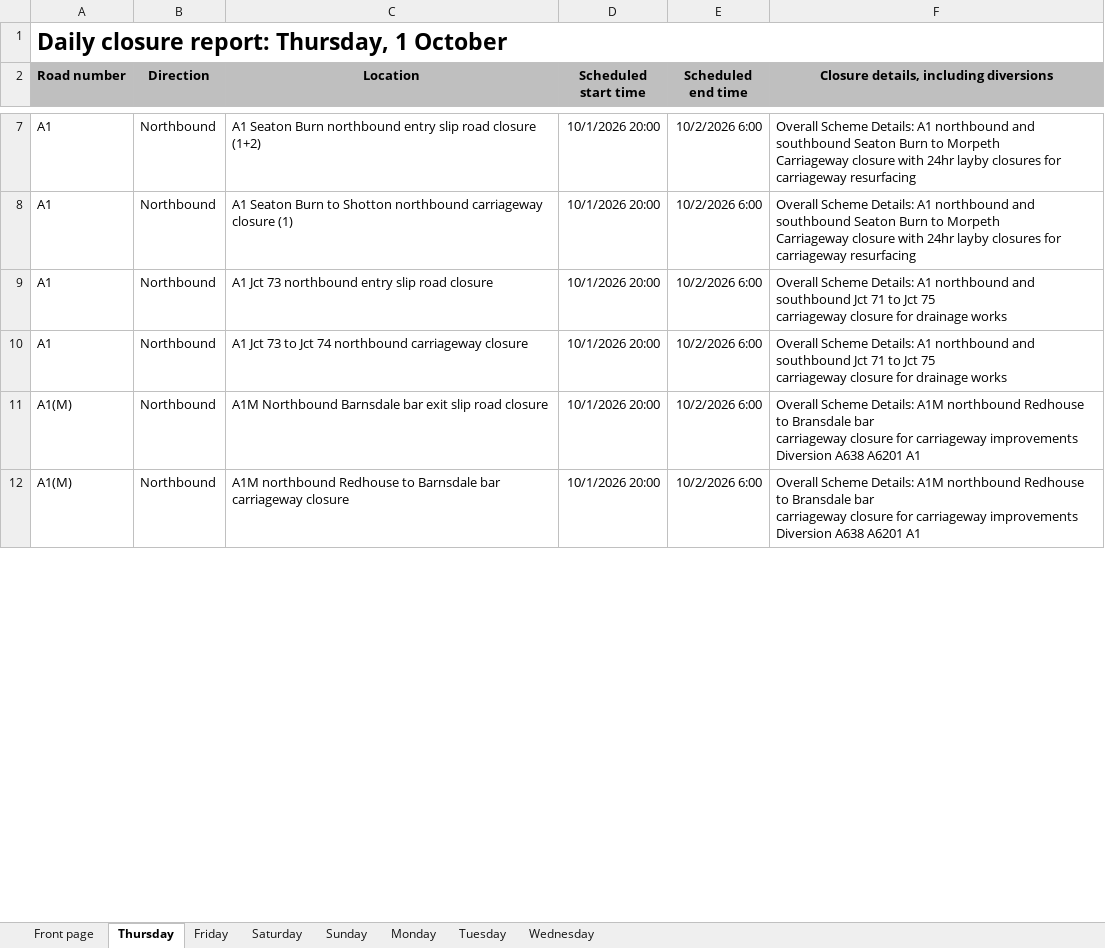
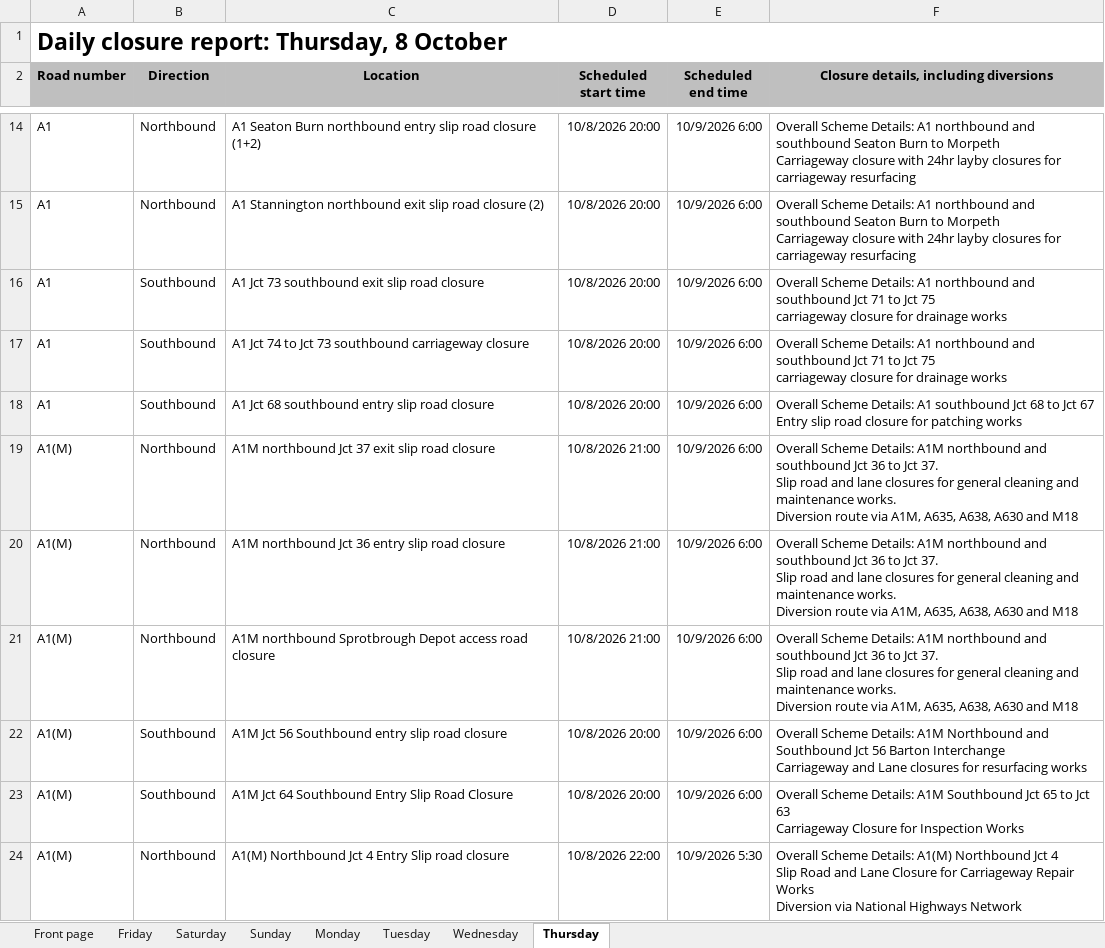
Before and after one commit to mnmred/uk-route-checker, an Excel workbook: closures.xlsx, sheet Thursday, drawn as a sheet; only a part is shown, gaps mark what is left out; values as stored, in another font and other column widths than the file's, no borders; charts and pictures and conditional formats not drawn; addresses are those after the commit; ↵ is a line break in a cell; the diff covers the shown part only; the diff names each change by its address in the sheet, - before the commit and + after, or states it on an @@ line.

```diff
--- a/closures.xlsx (sheet Thursday)
+++ b/closures.xlsx (sheet Thursday)
@@ sheet tab order changed: Front page | Friday | Saturday | Sunday | Monday | Tuesday | Wednesday | Thursday @@
-A1 (Road number): Daily closure report: Thursday, 1 October
+A1 (Road number): Daily closure report: Thursday, 8 October
-D14:D17 (Scheduled start time): 10/1/2026 20:00
+D14:D17 (Scheduled start time): 10/8/2026 20:00
-E14:E17 (Scheduled end time): 10/2/2026 6:00
+E14:E17 (Scheduled end time): 10/9/2026 6:00
-C15 (Location): A1 Seaton Burn to Shotton northbound carriageway closure (1)
+C15 (Location): A1 Stannington northbound exit slip road closure (2)
-B16:B17 (Direction): Northbound
+B16:B17 (Direction): Southbound
-C16 (Location): A1 Jct 73 northbound entry slip road closure
+C16 (Location): A1 Jct 73 southbound exit slip road closure
-C17 (Location): A1 Jct 73 to Jct 74 northbound carriageway closure
+C17 (Location): A1 Jct 74 to Jct 73 southbound carriageway closure
+row 18: A1 | Southbound | A1 Jct 68 southbound entry slip road closure | 10/8/2026 20:00 | 10/9/2026 6:00 | Overall Scheme Details: A1 southbound Jct 68 to Jct 67 ↵ Entry slip road closure for patching works
-C19 (Location): A1M Northbound Barnsdale bar exit slip…
+C19 (Location): A1M northbound Jct 37 exit slip…
-D19 (Scheduled start time): 10/1/2026 20:00
+D19 (Scheduled start time): 10/8/2026 21:00
-E19 (Scheduled end time): 10/2/2026 6:00
+E19 (Scheduled end time): 10/9/2026 6:00
-F19: …A1M northbound Redhouse to Bransdale bar ↵ carriageway closure for carriageway improvements ↵ Diversion A638 A6201 A1
+F19: …A1M northbound and southbound Jct 36 to Jct 37. ↵ Slip road and lane closures for general cleaning and maintenance works. ↵ Diversion route via A1M, A635, A638, A630 and M18
+row 20: A1(M) | Northbound | A1M northbound Jct 36 entry slip road closure | 10/8/2026 21:00 | 10/9/2026 6:00 | Overall Scheme Details: A1M northbound and southbound Jct 36 to Jct 37. ↵ Slip road and lane closures for general cleaning and maintenance works. ↵ Diversion route via A1M, A635, A638, A630 and M18
-C21 (Location): A1M northbound Redhouse to Barnsdale bar carriageway closure
+C21 (Location): A1M northbound Sprotbrough Depot access road closure
-D21 (Scheduled start time): 10/1/2026 20:00
+D21 (Scheduled start time): 10/8/2026 21:00
-E21 (Scheduled end time): 10/2/2026 6:00
+E21 (Scheduled end time): 10/9/2026 6:00
-F21: …A1M northbound Redhouse to Bransdale bar ↵ carriageway closure for carriageway improvements ↵ Diversion A638 A6201 A1
+F21: …A1M northbound and southbound Jct 36 to Jct 37. ↵ Slip road and lane closures for general cleaning and maintenance works. ↵ Diversion route via A1M, A635, A638, A630 and M18
+row 22: A1(M) | Southbound | A1M Jct 56 Southbound entry slip road closure | 10/8/2026 20:00 | 10/9/2026 6:00 | Overall Scheme Details: A1M Northbound and Southbound Jct 56 Barton Interchange ↵ Carriageway and Lane closures for resurfacing works
+row 23: A1(M) | Southbound | A1M Jct 64 Southbound Entry Slip Road Closure | 10/8/2026 20:00 | 10/9/2026 6:00 | Overall Scheme Details: A1M Southbound Jct 65 to Jct 63 ↵ Carriageway Closure for Inspection Works
+row 24: A1(M) | Northbound | A1(M) Northbound Jct 4 Entry Slip road closure | 10/8/2026 22:00 | 10/9/2026 5:30 | Overall Scheme Details: A1(M) Northbound Jct 4 ↵ Slip Road and Lane Closure for Carriageway Repair Works ↵ Diversion via National Highways Network
```
Also changed, not shown: 104 added rows, 76 removed rows and 457 edited cells elsewhere in this sheet, sheet Friday, sheet Monday, sheet Wednesday, sheet Tuesday, sheet Saturday, sheet Front page, 1 more sheet, formulas that keep their value, charts or pictures.
